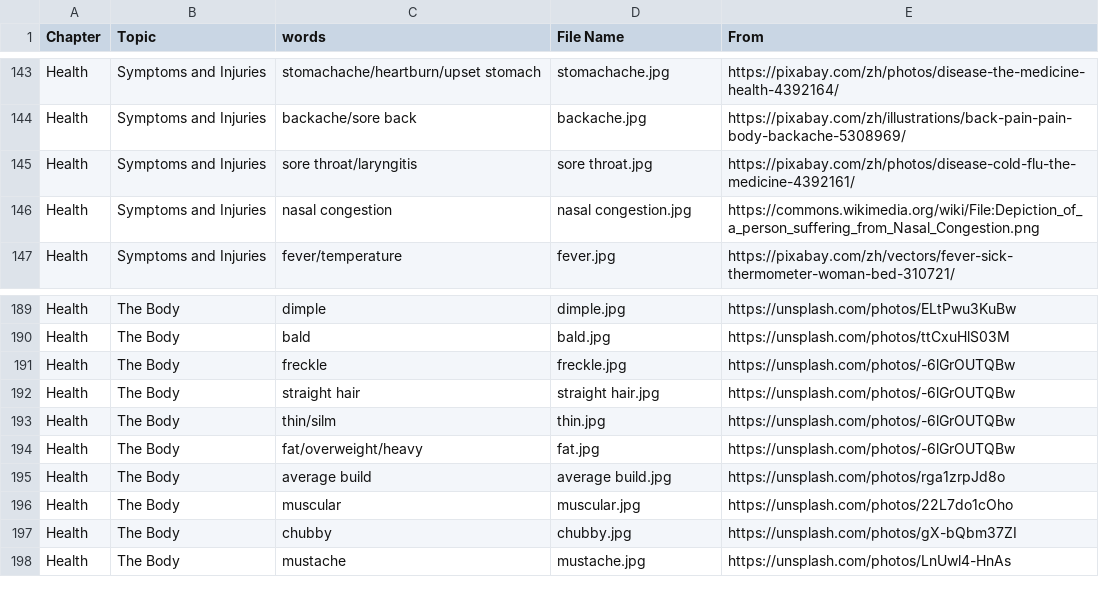
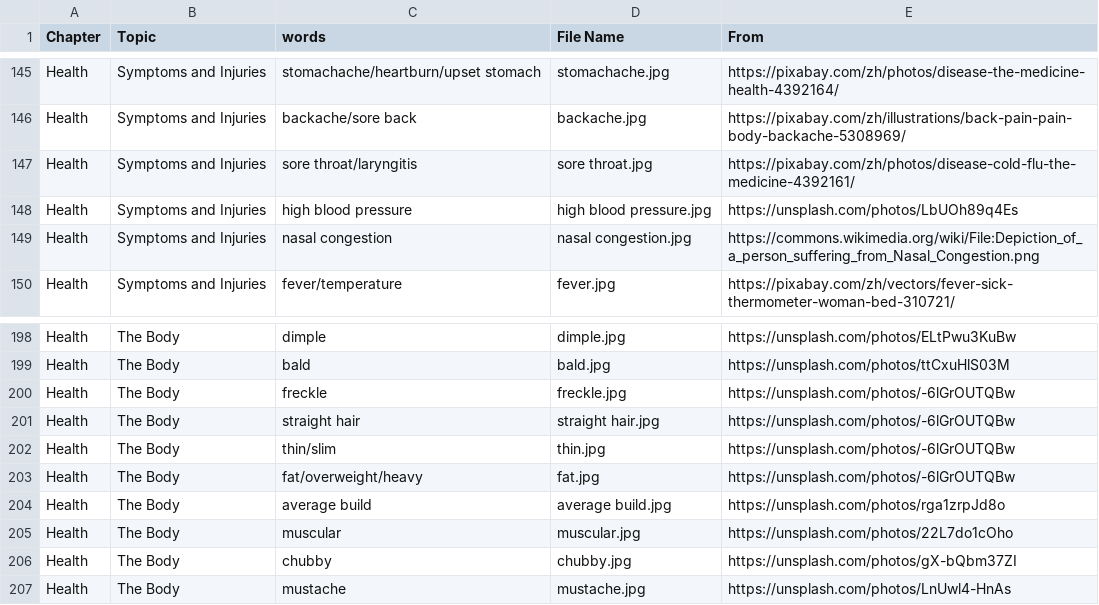
Before and after one commit to HDCodePractice/EnglishHelper, a CSV file: res/picture.csv, drawn as a sheet; only a part is shown, gaps mark what is left out; the diff covers the shown part only.

```diff
--- a/res/picture.csv
+++ b/res/picture.csv
@@ -145,2 +147,3 @@ Health,Symptoms and Injuries,backache/sore back,backache.jpg,https://pixabay.com
 Health,Symptoms and Injuries,sore throat/laryngitis,sore throat.jpg,https://pixabay.com/zh/photos/disease-cold-flu-the-medicine-4392161/
+Health,Symptoms and Injuries,high blood pressure,high blood pressure.jpg,https://unsplash.com/photos/LbUOh89q4Es
 Health,Symptoms and Injuries,nasal congestion,nasal congestion.jpg,https://commons.wikimedia.org/wiki/File:Depiction_of_a_person_suffering_from_Nasal_Congestion.png
@@ -192,3 +201,3 @@ Health,The Body,freckle,freckle.jpg,https://unsplash.com/photos/-6lGrOUTQBw
 Health,The Body,straight hair,straight hair.jpg,https://unsplash.com/photos/-6lGrOUTQBw
-Health,The Body,thin/silm,thin.jpg,https://unsplash.com/photos/-6lGrOUTQBw
+Health,The Body,thin/slim,thin.jpg,https://unsplash.com/photos/-6lGrOUTQBw
 Health,The Body,fat/overweight/heavy,fat.jpg,https://unsplash.com/photos/-6lGrOUTQBw
```
Also changed, not shown: 8 added rows and 3 edited cells elsewhere in this file, 12 other files.
